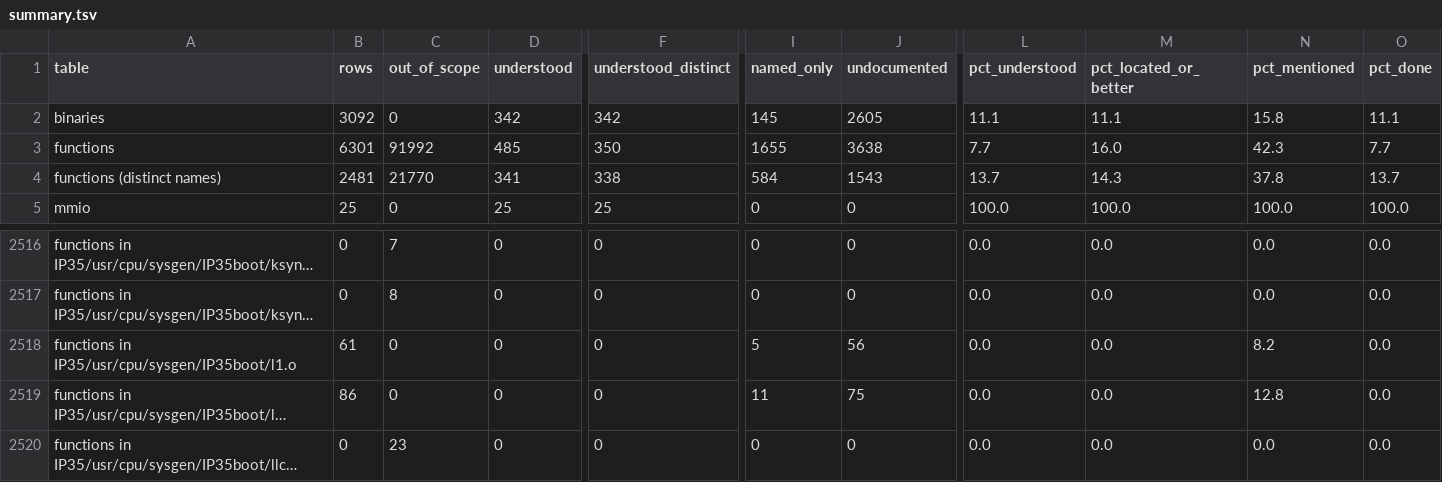
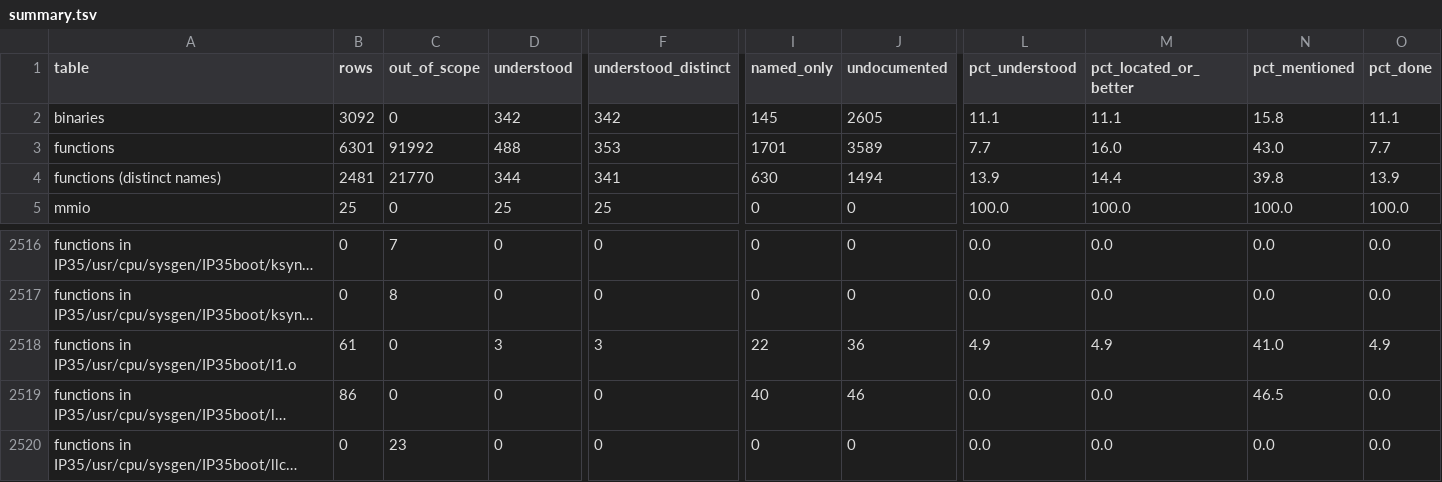
Before and after one commit to jamesbraid/chips, a TSV file: docs/inventory/summary.tsv, drawn as a sheet; only a part is shown, gaps mark what is left out; long unchanged cells end in …; the diff names each change by its address in the sheet, - before the commit and + after, or states it on an @@ line.

Commit message:
docs: regenerate the inventory after the router, L1 and TIOCP pages

```diff
--- a/docs/inventory/summary.tsv
+++ b/docs/inventory/summary.tsv
-D3 (understood): 485
+D3 (understood): 488
-F3 (understood_distinct): 350
+F3 (understood_distinct): 353
-I3 (named_only): 1655
+I3 (named_only): 1701
-J3 (undocumented): 3638
+J3 (undocumented): 3589
-N3 (pct_mentioned): 42.3
+N3 (pct_mentioned): 43.0
-D4 (understood): 341
+D4 (understood): 344
-F4 (understood_distinct): 338
+F4 (understood_distinct): 341
-I4 (named_only): 584
+I4 (named_only): 630
-J4 (undocumented): 1543
+J4 (undocumented): 1494
-L4 (pct_understood): 13.7
+L4 (pct_understood): 13.9
-M4 (pct_located_or_better): 14.3
+M4 (pct_located_or_better): 14.4
-N4 (pct_mentioned): 37.8
+N4 (pct_mentioned): 39.8
-O4 (pct_done): 13.7
+O4 (pct_done): 13.9
-D2518 (understood): 0
+D2518 (understood): 3
-F2518 (understood_distinct): 0
+F2518 (understood_distinct): 3
-I2518 (named_only): 5
+I2518 (named_only): 22
-J2518 (undocumented): 56
+J2518 (undocumented): 36
-L2518 (pct_understood): 0.0
+L2518 (pct_understood): 4.9
-M2518 (pct_located_or_better): 0.0
+M2518 (pct_located_or_better): 4.9
-N2518 (pct_mentioned): 8.2
+N2518 (pct_mentioned): 41.0
-O2518 (pct_done): 0.0
+O2518 (pct_done): 4.9
-I2519 (named_only): 11
+I2519 (named_only): 40
-J2519 (undocumented): 75
+J2519 (undocumented): 46
-N2519 (pct_mentioned): 12.8
+N2519 (pct_mentioned): 46.5
```
Also changed, not shown: 2 other files.
